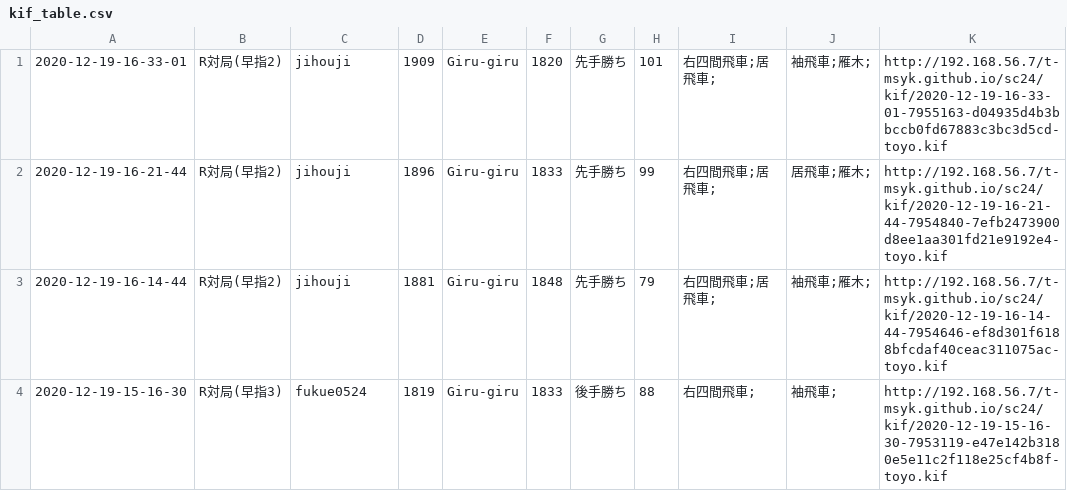
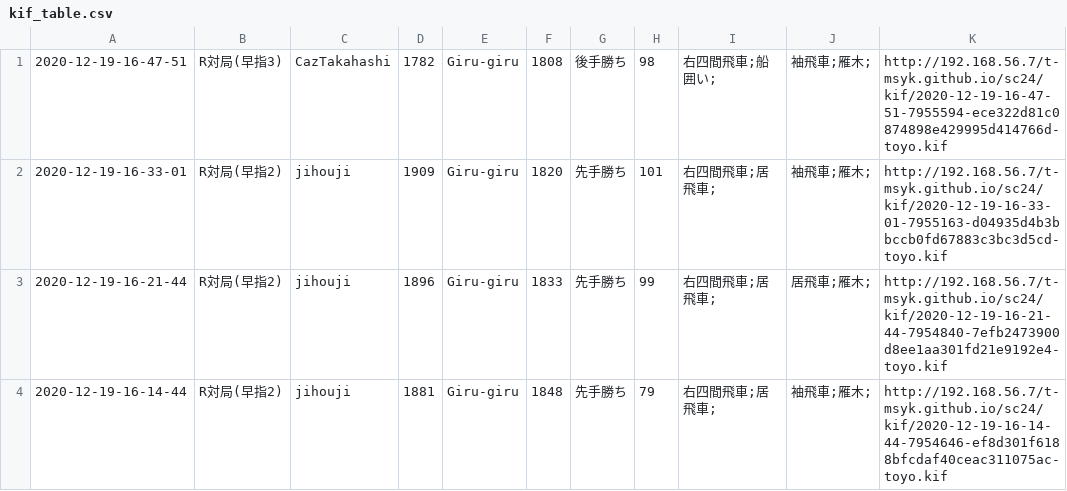
Before and after one commit to t-msyk/t-msyk.github.io, a CSV file: sc24/kif_table.csv, drawn as a sheet; only a part is shown; the shorter side is filled out with more unchanged rows; the diff names each change by its address in the sheet, - before the commit and + after, or states it on an @@ line.

Commit message:
Add data

```diff
--- a/sc24/kif_table.csv
+++ b/sc24/kif_table.csv
+row 1: 2020-12-19-16-47-51 | R対局(早指3) | CazTakahashi | 1782 | Giru-giru | 1808 | 後手勝ち | 98 | 右四間飛車;船囲い; | 袖飛車;雁木; | http://192.168.56.7/t-msyk.github.io/sc24/kif/2020-12-19-16-47-51-7955594-ece322d81c0874898e429995d414766d-toyo.kif
```
Also changed, not shown: 2 other files.
